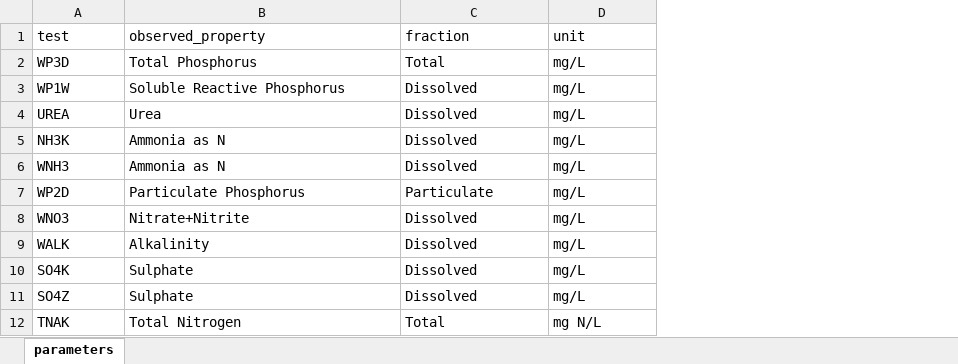
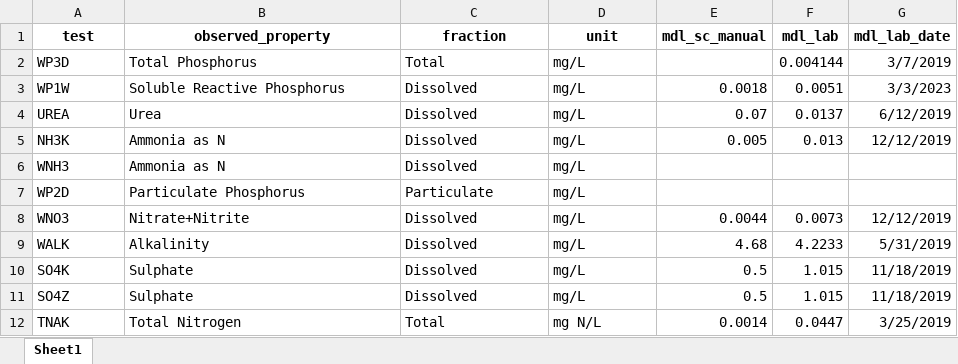
Before and after one commit to lanavuleta/SmartChem_v3, an Excel workbook: data/required/tests.xlsx, sheet Sheet1, drawn as a sheet; values as stored, in another font and other column widths than the file's, no borders; the diff names each change by its address in the sheet, - before the commit and + after, or states it on an @@ line.

Commit message:
Add lab-calculated (with date) and SC-reported MDLs

```diff
--- a/data/required/tests.xlsx (sheet Sheet1)
+++ b/data/required/tests.xlsx (sheet Sheet1)
-sheet tab: parameters
+sheet tab: Sheet1
+column E (mdl_sc_manual), rows 3-12: 0.0018 | 0.07 | 0.005 |  |  | 0.0044 | 4.68 | 0.5 | 0.5 | 0.0014
+column F (mdl_lab), rows 2-12: 0.004144 | 0.0051 | 0.0137 | 0.013 |  |  | 0.0073 | 4.2233 | 1.015 | 1.015 | 0.0447
+column G (mdl_lab_date), rows 2-12: 3/7/2019 | 3/3/2023 | 6/12/2019 | 12/12/2019 |  |  | 12/12/2019 | 5/31/2019 | 11/18/2019 | 11/18/2019 | 3/25/2019
@@ A1:D1 bold: off → on, alignment: left → center @@
```
